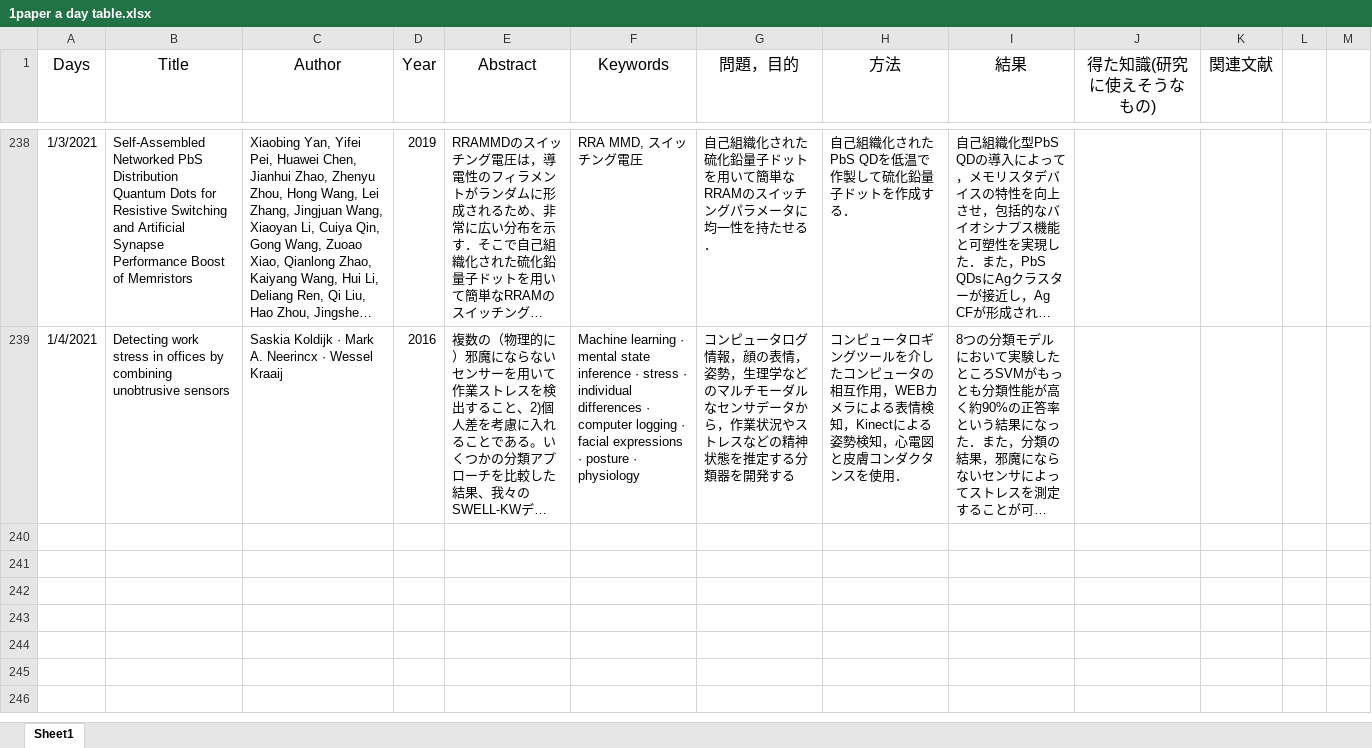
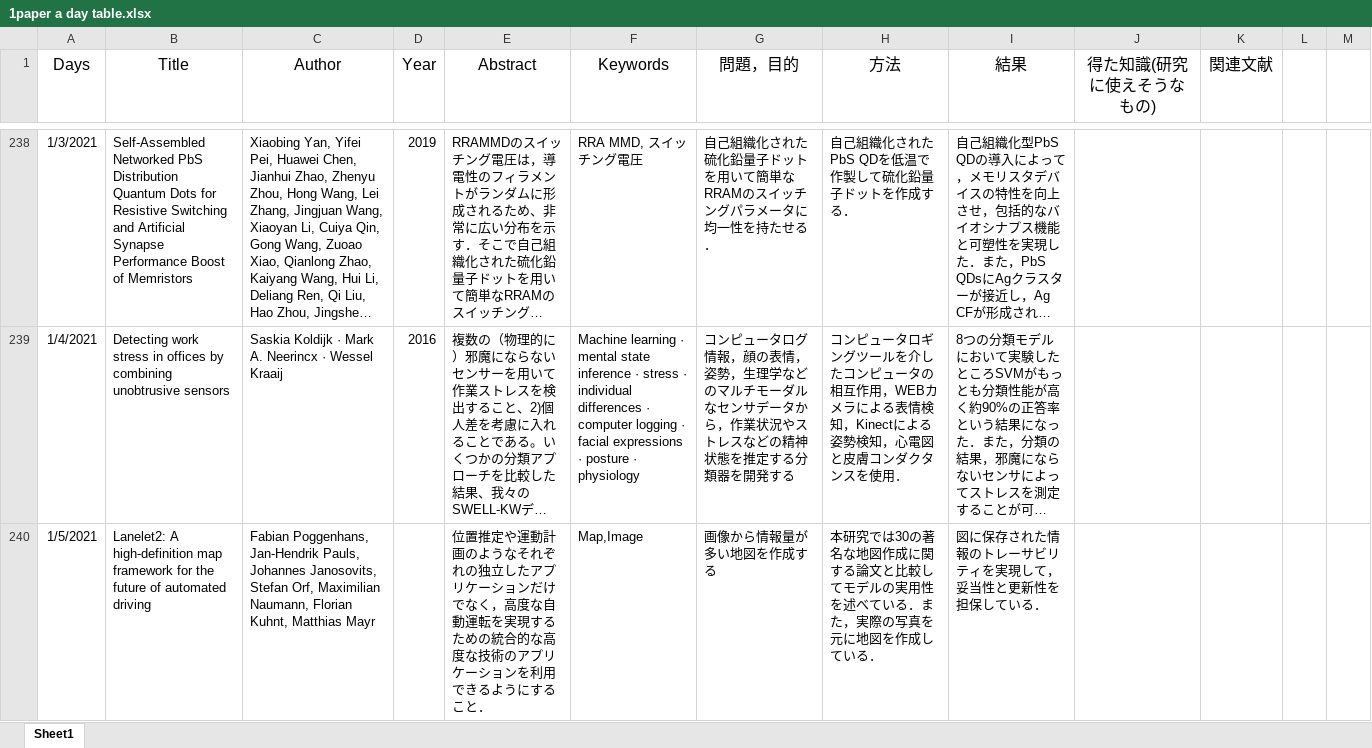
Before and after one commit to kakeru58/one-paper-a-day, an Excel workbook: 1paper a day table.xlsx, sheet Sheet1, drawn as a sheet; only a part is shown, gaps mark what is left out; long unchanged cells end in …; values as stored, in another font and other column widths than the file's, no borders; the diff names each change by its address in the sheet, - before the commit and + after, or states it on an @@ line.

Commit message:
2021/1/5

```diff
--- a/1paper a day table.xlsx (sheet Sheet1)
+++ b/1paper a day table.xlsx (sheet Sheet1)
+row 240: 1/5/2021 | Lanelet2: A high-definition map framework for the future of automated driving | Fabian Poggenhans, Jan-Hendrik Pauls, Johannes Janosovits, Stefan Orf, Maximilian Naumann, Florian Kuhnt, Matthias Mayr |  | 位置推定や運動計画のようなそれぞれの独立したアプリケーションだけでなく，高度な自動運転を実現するための統合的な高度な技術のアプリケーションを利用できるようにすること． | Map,Image | 画像から情報量が多い地図を作成する | 本研究では30の著名な地図作成に関する論文と比較してモデルの実用性を述べている．また，実際の写真を元に地図を作成している． | 図に保存された情報のトレーサビリティを実現して，妥当性と更新性を担保している．
```
